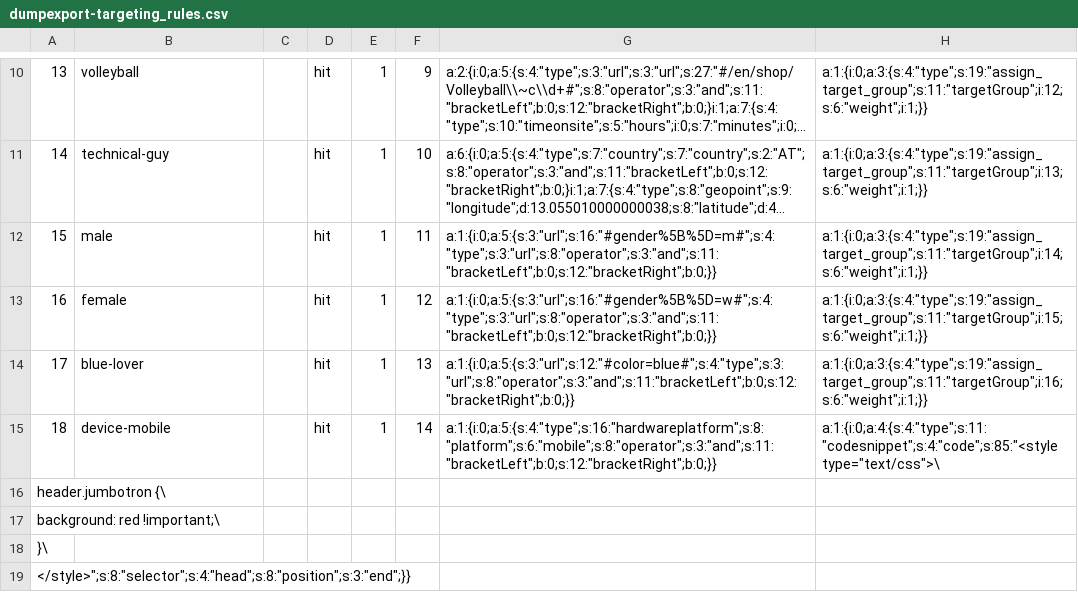
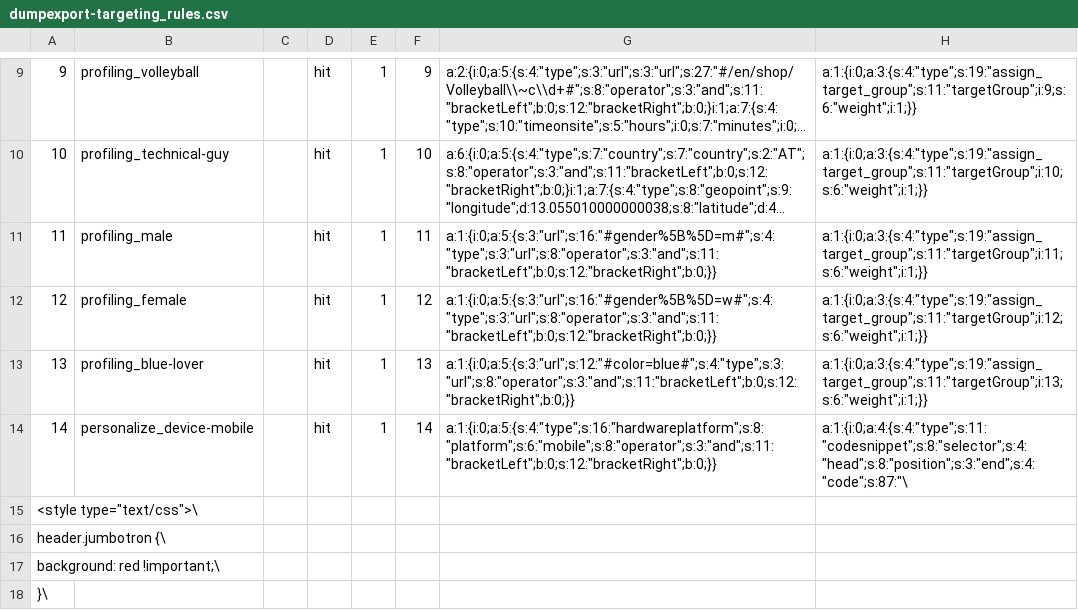
Before and after one commit to pimcore/demo-ecommerce, a CSV file: dump/data/dumpexport-targeting_rules.csv, drawn as a sheet; only a part is shown, gaps mark what is left out; long unchanged cells end in …; addresses are those after the commit; the diff covers the shown part only; the diff names each change by its address in the sheet, - before the commit and + after, or states it on an @@ line.

Commit message:
updated dump

```diff
--- a/dump/data/dumpexport-targeting_rules.csv
+++ b/dump/data/dumpexport-targeting_rules.csv
@@ column A renumbered between rows 1 and 19 @@
-B9: volleyball
+B9: profiling_volleyball
-H9: a:1:{i:0;a:3:{s:4:"type";s:19:"assign_target_group";s:11:"targetGroup";i:12;s:6:"weight";i:1;}}
+H9: a:1:{i:0;a:3:{s:4:"type";s:19:"assign_target_group";s:11:"targetGroup";i:9;s:6:"weight";i:1;}}
-B10: technical-guy
+B10: profiling_technical-guy
-H10: a:1:{i:0;a:3:{s:4:"type";s:19:"assign_target_group";s:11:"targetGroup";i:13;s:6:"weight";i:1;}}
+H10: a:1:{i:0;a:3:{s:4:"type";s:19:"assign_target_group";s:11:"targetGroup";i:10;s:6:"weight";i:1;}}
-B11: male
+B11: profiling_male
-H11: a:1:{i:0;a:3:{s:4:"type";s:19:"assign_target_group";s:11:"targetGroup";i:14;s:6:"weight";i:1;}}
+H11: a:1:{i:0;a:3:{s:4:"type";s:19:"assign_target_group";s:11:"targetGroup";i:11;s:6:"weight";i:1;}}
-B12: female
+B12: profiling_female
-H12: a:1:{i:0;a:3:{s:4:"type";s:19:"assign_target_group";s:11:"targetGroup";i:15;s:6:"weight";i:1;}}
+H12: a:1:{i:0;a:3:{s:4:"type";s:19:"assign_target_group";s:11:"targetGroup";i:12;s:6:"weight";i:1;}}
-B13: blue-lover
+B13: profiling_blue-lover
-H13: a:1:{i:0;a:3:{s:4:"type";s:19:"assign_target_group";s:11:"targetGroup";i:16;s:6:"weight";i:1;}}
+H13: a:1:{i:0;a:3:{s:4:"type";s:19:"assign_target_group";s:11:"targetGroup";i:13;s:6:"weight";i:1;}}
-B14: device-mobile
+B14: personalize_device-mobile
-H14: a:1:{i:0;a:4:{s:4:"type";s:11:"codesnippet";s:4:"code";s:85:"<style type="text/css">\
+H14: a:1:{i:0;a:4:{s:4:"type";s:11:"codesnippet";s:8:"selector";s:4:"head";s:8:"position";s:3:"end";s:4:"code";s:87:"\
```
Also changed, not shown: 17 added rows, 1 removed row and 24 edited cells elsewhere in this file, dump/data/dumpexport-documents_elements.csv, dump/data/dumpexport-object_query_37.csv, 18 other files.
